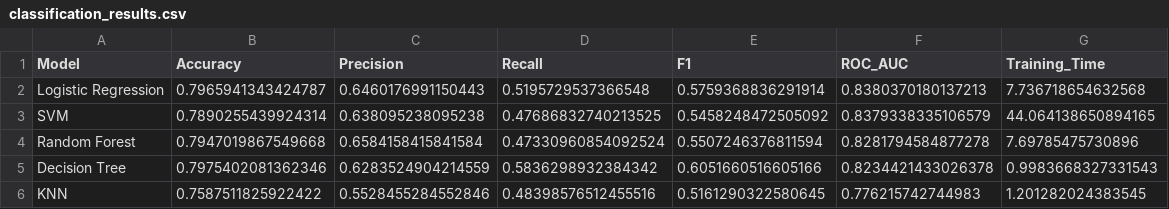
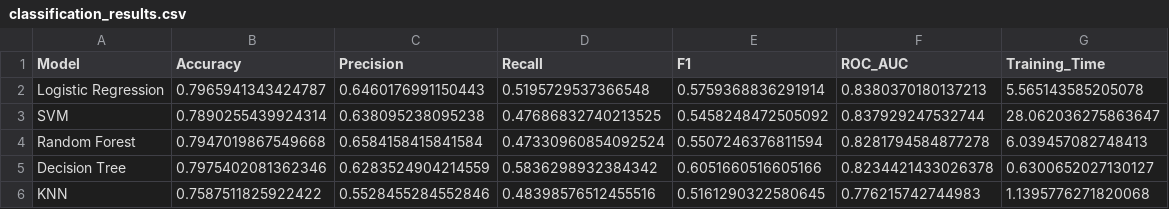
Before and after one commit to KeerthivasanV08/teleconnect-ml-assignment, a CSV file: artifacts/classification_results.csv, drawn as a sheet.

```diff
--- a/artifacts/classification_results.csv
+++ b/artifacts/classification_results.csv
@@ -1,6 +1,6 @@
 Model,Accuracy,Precision,Recall,F1,ROC_AUC,Training_Time
-Logistic Regression,0.7965941343424787,0.6460176991150443,0.5195729537366548,0.5759368836291914,0.8380370180137213,7.736718654632568
-SVM,0.7890255439924314,0.638095238095238,0.47686832740213525,0.5458248472505092,0.8379338335106579,44.064138650894165
-Random Forest,0.7947019867549668,0.6584158415841584,0.47330960854092524,0.5507246376811594,0.8281794584877278,7.69785475730896
-Decision Tree,0.7975402081362346,0.6283524904214559,0.5836298932384342,0.6051660516605166,0.8234421433026378,0.9983668327331543
-KNN,0.7587511825922422,0.5528455284552846,0.48398576512455516,0.5161290322580645,0.776215742744983,1.201282024383545
+Logistic Regression,0.7965941343424787,0.6460176991150443,0.5195729537366548,0.5759368836291914,0.8380370180137213,5.565143585205078
+SVM,0.7890255439924314,0.638095238095238,0.47686832740213525,0.5458248472505092,0.837929247532744,28.062036275863647
+Random Forest,0.7947019867549668,0.6584158415841584,0.47330960854092524,0.5507246376811594,0.8281794584877278,6.039457082748413
+Decision Tree,0.7975402081362346,0.6283524904214559,0.5836298932384342,0.6051660516605166,0.8234421433026378,0.6300652027130127
+KNN,0.7587511825922422,0.5528455284552846,0.48398576512455516,0.5161290322580645,0.776215742744983,1.1395776271820068
```
Also changed, not shown: artifacts/regression_results.csv, 24 other files.
